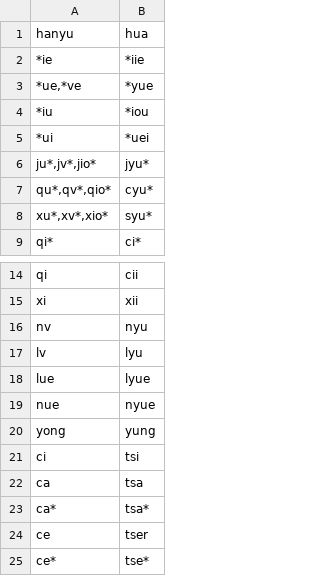
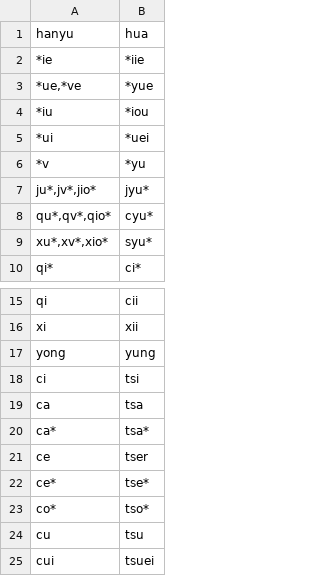
Before and after one commit to phlinhng/Putong-Hua-Pinyin, a CSV file: convert.csv, drawn as a sheet; only a part is shown, gaps mark what is left out; the shorter side is filled out with more unchanged rows; removed rows and columns are numbered as before the commit, all else as after; the diff names each change by its address in the sheet, - before the commit and + after, or states it on an @@ line.

Commit message:
Update convert.csv

```diff
--- a/convert.csv
+++ b/convert.csv
+row 6: *v | *yu
-row 16: nv | nyu
-row 17: lv | lyu
-row 18: lue | lyue
-row 19: nue | nyue
```
